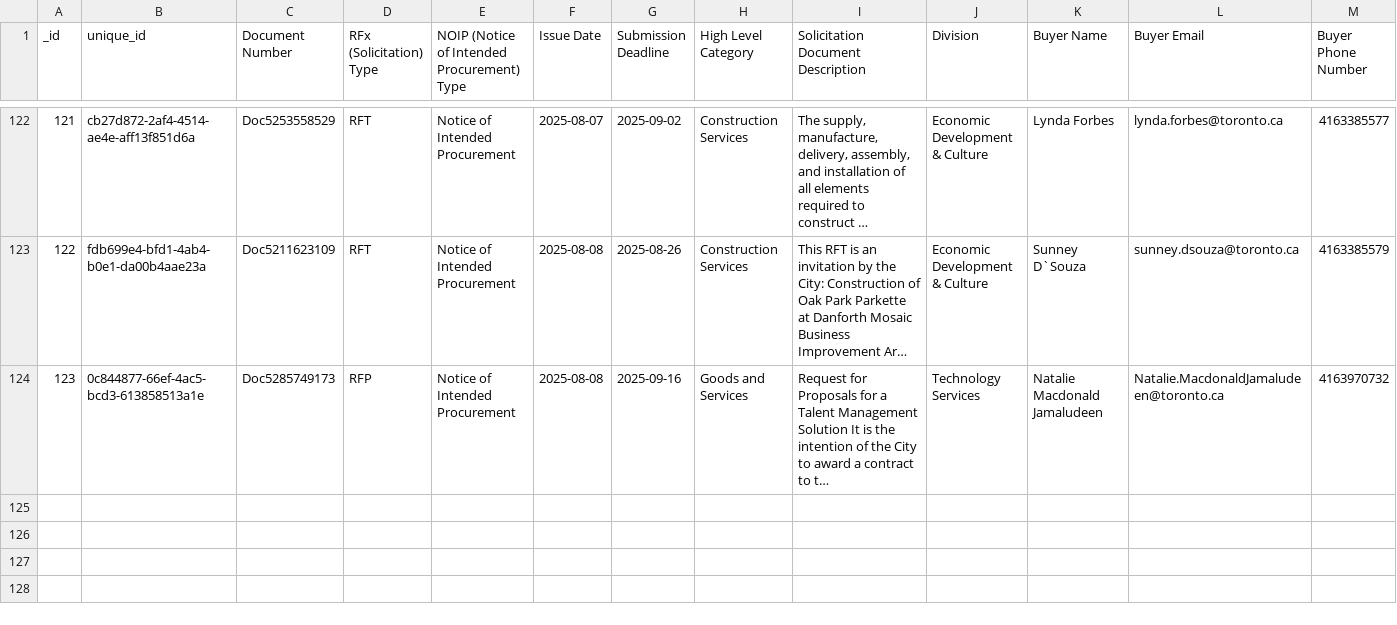
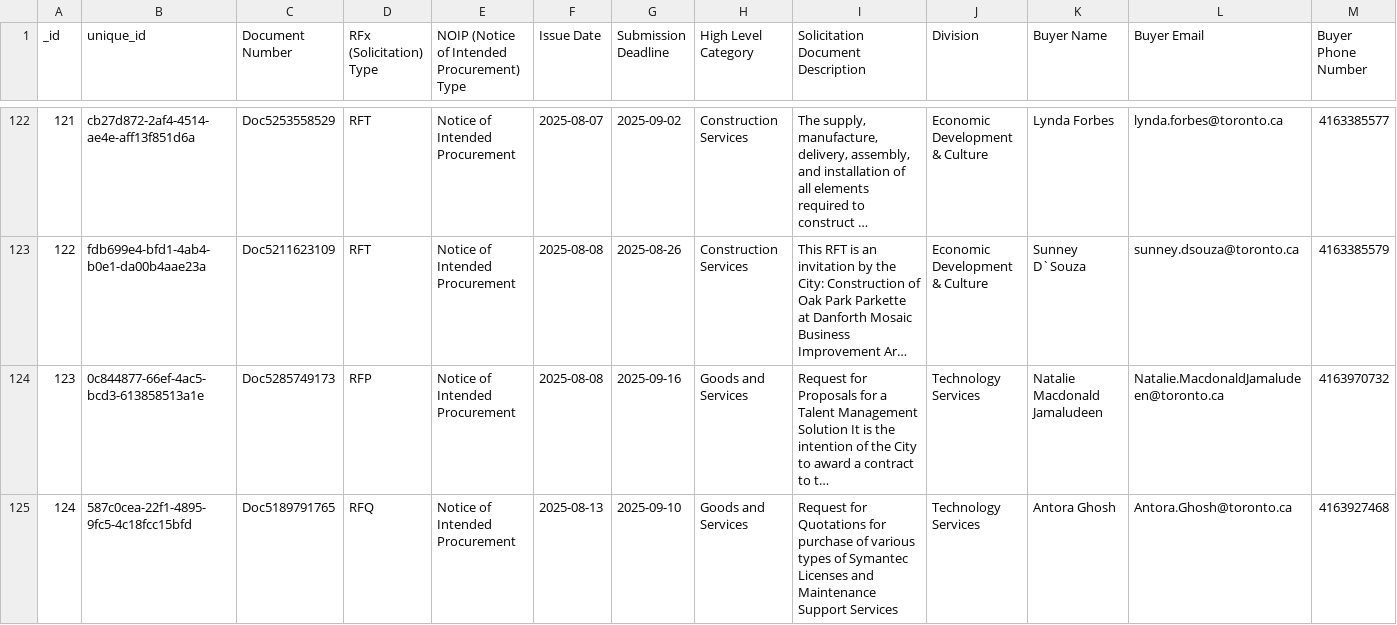
Before and after one commit to RamVasuthevan/city-of-toronto-contracts-data, a CSV file: All Solicitations.csv, drawn as a sheet; only a part is shown, gaps mark what is left out; long unchanged cells end in …; the diff covers the shown part only; the diff names each change by its address in the sheet, - before the commit and + after, or states it on an @@ line.

```diff
--- a/All Solicitations.csv
+++ b/All Solicitations.csv
+row 125: 124 | 587c0cea-22f1-4895-9fc5-4c18fcc15bfd | Doc5189791765 | RFQ | Notice of Intended Procurement | 2025-08-13 | 2025-09-10 | Goods and Services | Request for Quotations for purchase of various types of Symantec Licenses and Maintenance Support Services | Technology Services | Antora Ghosh | Antora.Ghosh@toronto.ca | 4163927468
```
Also changed, not shown: 3 added rows and 1 edited cell elsewhere in this file.
